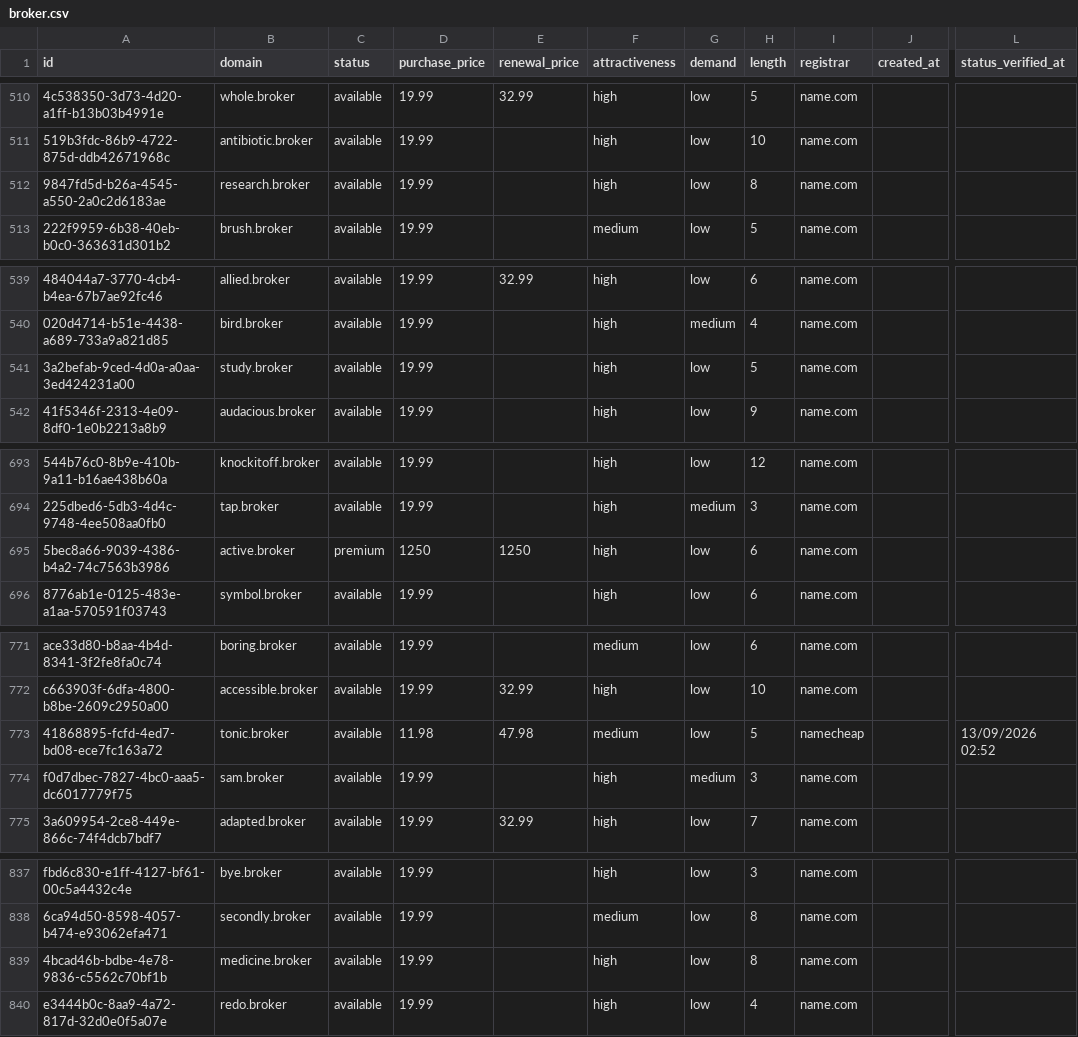
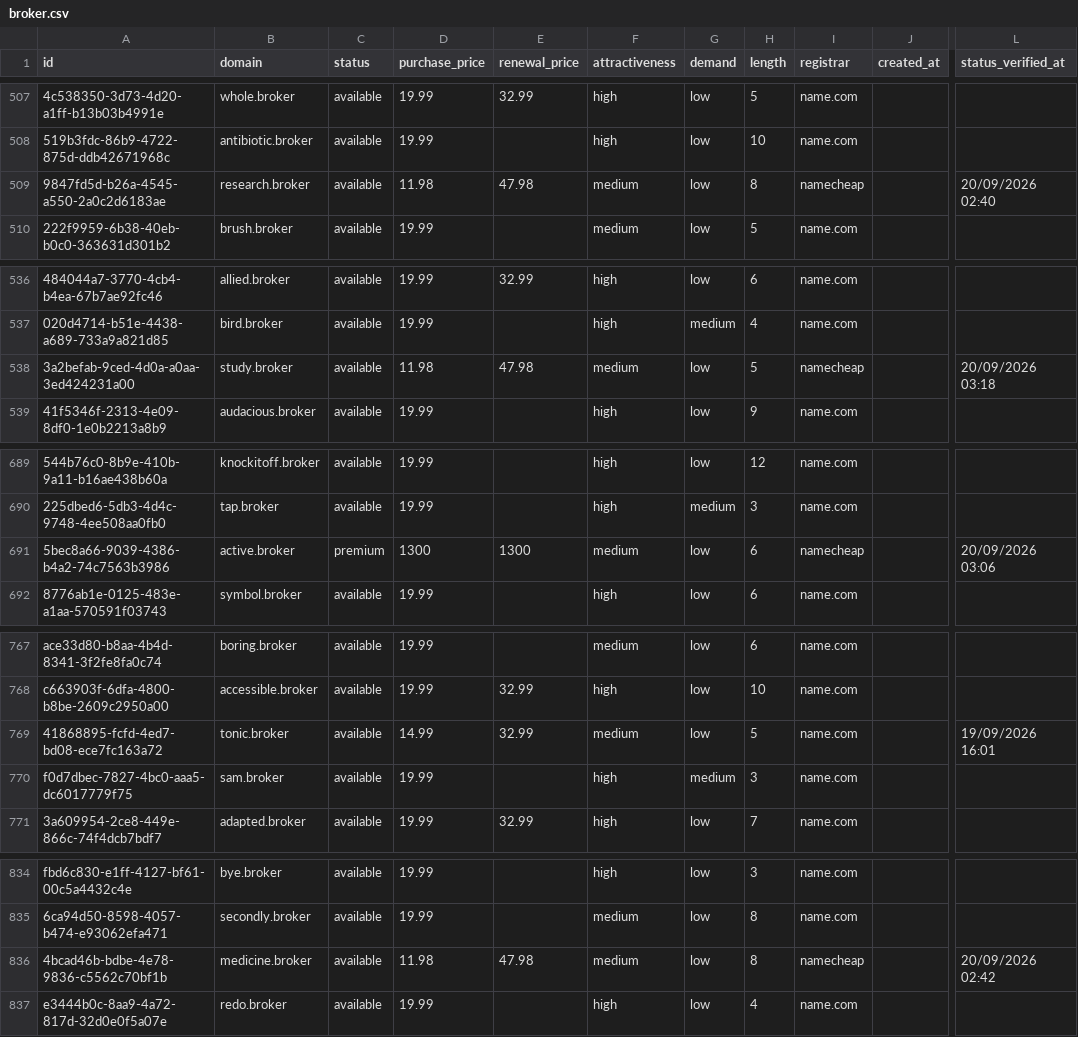
Before and after one commit to UniqueDomains/broker-oneword-domains, a CSV file: broker.csv, drawn as a sheet; only a part is shown, gaps mark what is left out; addresses are those after the commit; the diff covers the shown part only; the diff names each change by its address in the sheet, - before the commit and + after, or states it on an @@ line.

```diff
--- a/broker.csv
+++ b/broker.csv
-D509 (purchase_price): 19.99
+D509 (purchase_price): 11.98
-E509 (renewal_price): (empty)
+E509 (renewal_price): 47.98
-F509 (attractiveness): high
+F509 (attractiveness): medium
-I509 (registrar): name.com
+I509 (registrar): namecheap
-L509 (status_verified_at): (empty)
+L509 (status_verified_at): 20/09/2026 02:40
-D538 (purchase_price): 19.99
+D538 (purchase_price): 11.98
-E538 (renewal_price): (empty)
+E538 (renewal_price): 47.98
-F538 (attractiveness): high
+F538 (attractiveness): medium
-I538 (registrar): name.com
+I538 (registrar): namecheap
-L538 (status_verified_at): (empty)
+L538 (status_verified_at): 20/09/2026 03:18
-D691 (purchase_price): 1250
+D691 (purchase_price): 1300
-E691 (renewal_price): 1250
+E691 (renewal_price): 1300
-F691 (attractiveness): high
+F691 (attractiveness): medium
-I691 (registrar): name.com
+I691 (registrar): namecheap
-L691 (status_verified_at): (empty)
+L691 (status_verified_at): 20/09/2026 03:06
-D769 (purchase_price): 11.98
+D769 (purchase_price): 14.99
-E769 (renewal_price): 47.98
+E769 (renewal_price): 32.99
-I769 (registrar): namecheap
+I769 (registrar): name.com
-L769 (status_verified_at): 13/09/2026 02:52
+L769 (status_verified_at): 19/09/2026 16:01
-D836 (purchase_price): 19.99
+D836 (purchase_price): 11.98
-E836 (renewal_price): (empty)
+E836 (renewal_price): 47.98
-F836 (attractiveness): high
+F836 (attractiveness): medium
-I836 (registrar): name.com
+I836 (registrar): namecheap
-L836 (status_verified_at): (empty)
+L836 (status_verified_at): 20/09/2026 02:42
```
Also changed, not shown: 4 added rows, 4 removed rows and 50 edited cells elsewhere in this file, 4 other files.
